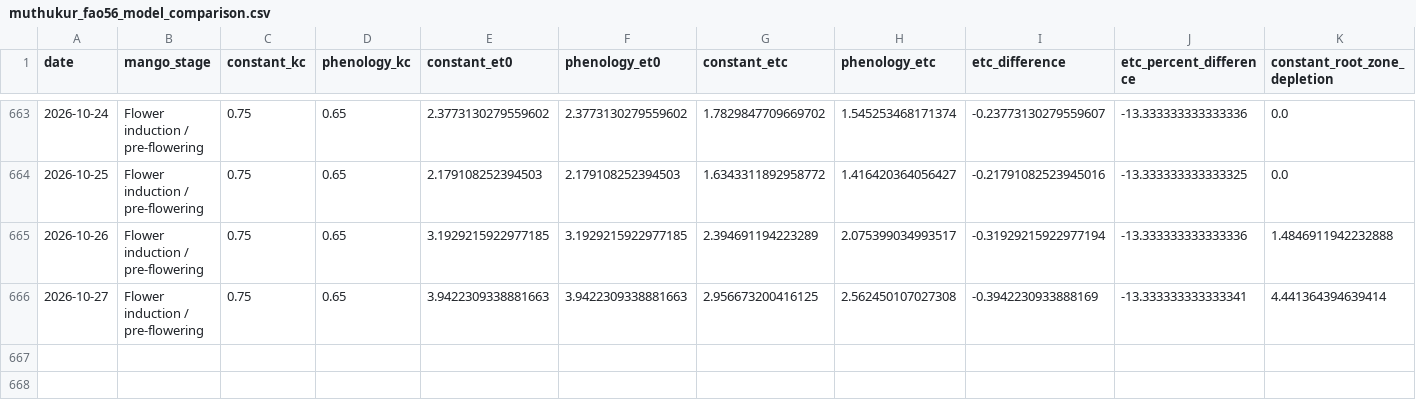
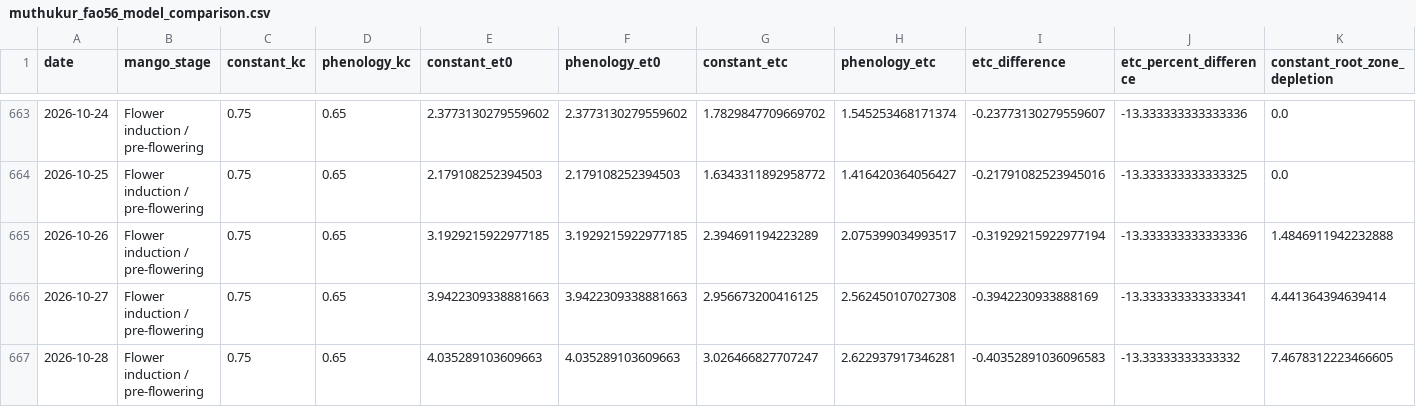
Before and after one commit to vanaprashanth/mango-digital-twin, a CSV file: data/processed/muthukur_fao56_model_comparison.csv, drawn as a sheet; only a part is shown, gaps mark what is left out; rows hold the shown columns only; the diff names each change by its address in the sheet, - before the commit and + after, or states it on an @@ line.

```diff
--- a/data/processed/muthukur_fao56_model_comparison.csv
+++ b/data/processed/muthukur_fao56_model_comparison.csv
+row 667: 2026-10-28 | Flower induction / pre-flowering | 0.75 | 0.65 | 4.035289103609663 | 4.035289103609663 | 3.026466827707247 | 2.622937917346281 | -0.40352891036096583 | -13.33333333333332 | 7.4678312223466605
```
Also changed, not shown: data/processed/muthukur_combined_feature_table.csv, data/processed/muthukur_fao56_interpolated_kc_water_balance.csv, 16 other files.
